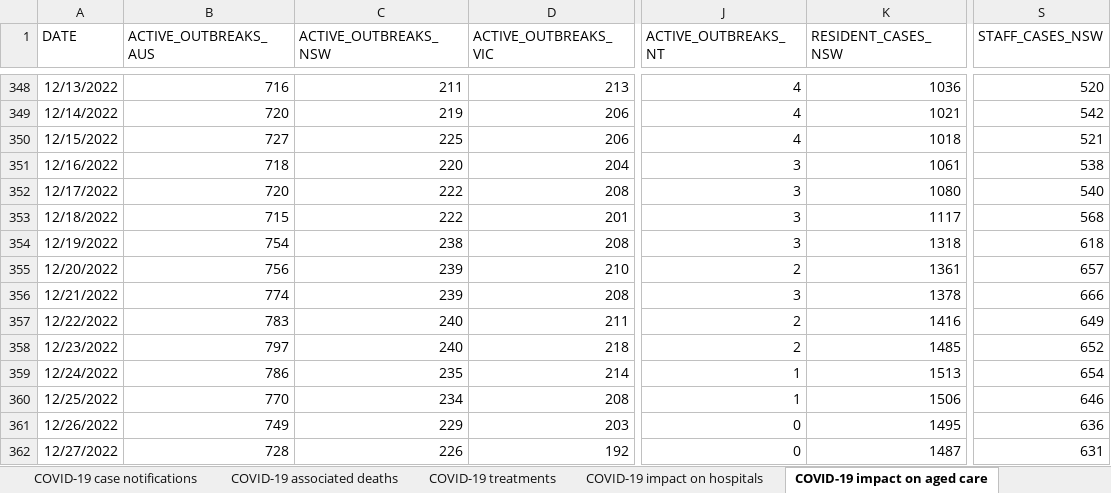
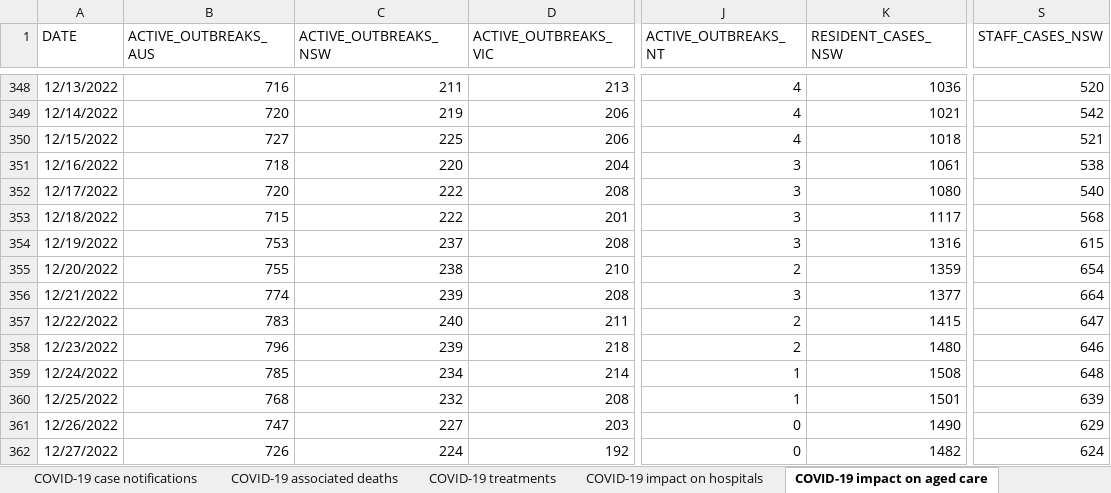
Before and after one commit to dbRaevn/covid19, an Excel workbook: pandemic/AUS_COVID19Data.xlsx, sheet COVID-19 impact on aged care, drawn as a sheet; only a part is shown, gaps mark what is left out; values as stored, in another font and other column widths than the file's, no borders; the diff covers the shown part only; the diff names each change by its address in the sheet, - before the commit and + after, or states it on an @@ line.

Commit message:
Update AUS_COVID19Data.xlsx

```diff
--- a/pandemic/AUS_COVID19Data.xlsx (sheet COVID-19 impact on aged care)
+++ b/pandemic/AUS_COVID19Data.xlsx (sheet COVID-19 impact on aged care)
-B354 (ACTIVE_OUTBREAKS_AUS): 754
+B354 (ACTIVE_OUTBREAKS_AUS): 753
-C354 (ACTIVE_OUTBREAKS_NSW): 238
+C354 (ACTIVE_OUTBREAKS_NSW): 237
-K354 (RESIDENT_CASES_NSW): 1318
+K354 (RESIDENT_CASES_NSW): 1316
-S354 (STAFF_CASES_NSW): 618
+S354 (STAFF_CASES_NSW): 615
-B355 (ACTIVE_OUTBREAKS_AUS): 756
+B355 (ACTIVE_OUTBREAKS_AUS): 755
-C355 (ACTIVE_OUTBREAKS_NSW): 239
+C355 (ACTIVE_OUTBREAKS_NSW): 238
-K355 (RESIDENT_CASES_NSW): 1361
+K355 (RESIDENT_CASES_NSW): 1359
-S355 (STAFF_CASES_NSW): 657
+S355 (STAFF_CASES_NSW): 654
-K356 (RESIDENT_CASES_NSW): 1378
+K356 (RESIDENT_CASES_NSW): 1377
-S356 (STAFF_CASES_NSW): 666
+S356 (STAFF_CASES_NSW): 664
-K357 (RESIDENT_CASES_NSW): 1416
+K357 (RESIDENT_CASES_NSW): 1415
-S357 (STAFF_CASES_NSW): 649
+S357 (STAFF_CASES_NSW): 647
-B358 (ACTIVE_OUTBREAKS_AUS): 797
+B358 (ACTIVE_OUTBREAKS_AUS): 796
-C358 (ACTIVE_OUTBREAKS_NSW): 240
+C358 (ACTIVE_OUTBREAKS_NSW): 239
-K358 (RESIDENT_CASES_NSW): 1485
+K358 (RESIDENT_CASES_NSW): 1480
-S358 (STAFF_CASES_NSW): 652
+S358 (STAFF_CASES_NSW): 646
-B359 (ACTIVE_OUTBREAKS_AUS): 786
+B359 (ACTIVE_OUTBREAKS_AUS): 785
-C359 (ACTIVE_OUTBREAKS_NSW): 235
+C359 (ACTIVE_OUTBREAKS_NSW): 234
-K359 (RESIDENT_CASES_NSW): 1513
+K359 (RESIDENT_CASES_NSW): 1508
-S359 (STAFF_CASES_NSW): 654
+S359 (STAFF_CASES_NSW): 648
-B360 (ACTIVE_OUTBREAKS_AUS): 770
+B360 (ACTIVE_OUTBREAKS_AUS): 768
-C360 (ACTIVE_OUTBREAKS_NSW): 234
+C360 (ACTIVE_OUTBREAKS_NSW): 232
-K360 (RESIDENT_CASES_NSW): 1506
+K360 (RESIDENT_CASES_NSW): 1501
-S360 (STAFF_CASES_NSW): 646
+S360 (STAFF_CASES_NSW): 639
-B361 (ACTIVE_OUTBREAKS_AUS): 749
+B361 (ACTIVE_OUTBREAKS_AUS): 747
-C361 (ACTIVE_OUTBREAKS_NSW): 229
+C361 (ACTIVE_OUTBREAKS_NSW): 227
-K361 (RESIDENT_CASES_NSW): 1495
+K361 (RESIDENT_CASES_NSW): 1490
-S361 (STAFF_CASES_NSW): 636
+S361 (STAFF_CASES_NSW): 629
-B362 (ACTIVE_OUTBREAKS_AUS): 728
+B362 (ACTIVE_OUTBREAKS_AUS): 726
-C362 (ACTIVE_OUTBREAKS_NSW): 226
+C362 (ACTIVE_OUTBREAKS_NSW): 224
-K362 (RESIDENT_CASES_NSW): 1487
+K362 (RESIDENT_CASES_NSW): 1482
-S362 (STAFF_CASES_NSW): 631
+S362 (STAFF_CASES_NSW): 624
```
Also changed, not shown: 7 added rows and 673 edited cells elsewhere in this sheet, sheet COVID-19 associated deaths, sheet COVID-19 impact on hospitals, sheet COVID-19 case notifications, sheet COVID-19 treatments, sheet Data Sources and Notes.
